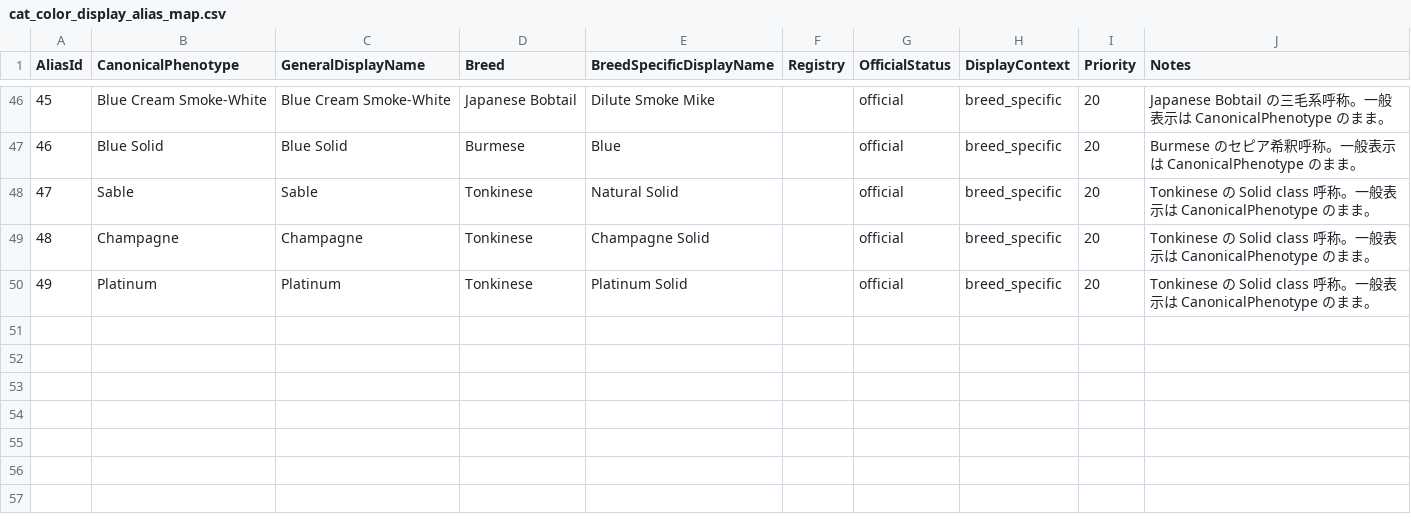
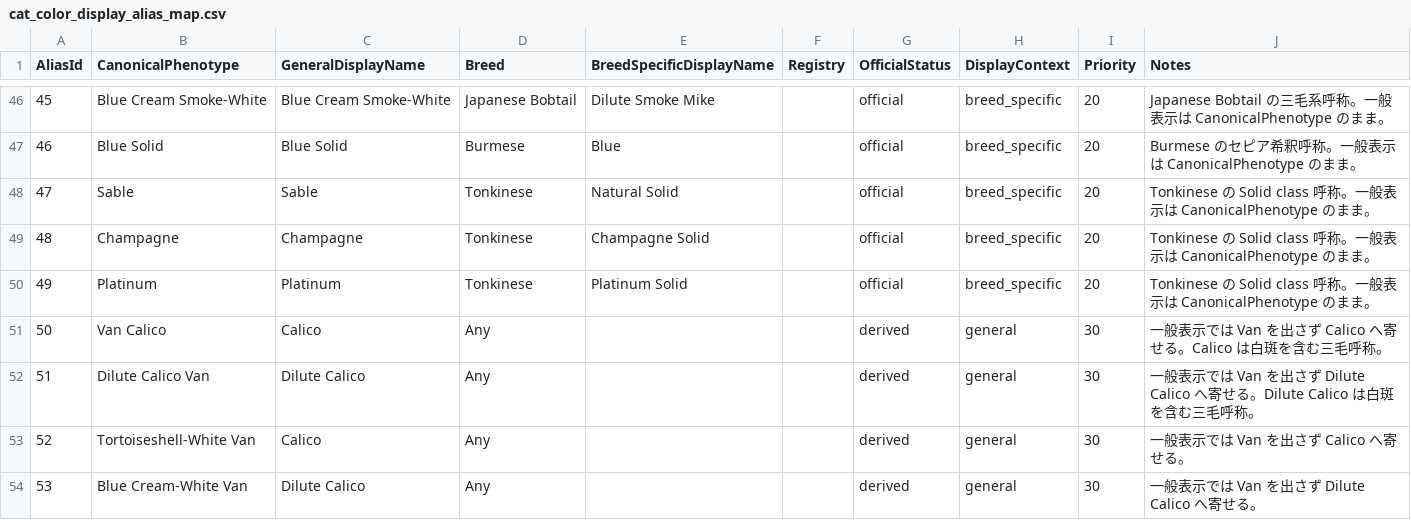
Before and after one commit to NekoyaJolly/cats-breeding-simulator, a CSV file: docs/architecture/cat_color_display_alias_map.csv, drawn as a sheet; only a part is shown, gaps mark what is left out; the diff names each change by its address in the sheet, - before the commit and + after, or states it on an @@ line.

```diff
--- a/docs/architecture/cat_color_display_alias_map.csv
+++ b/docs/architecture/cat_color_display_alias_map.csv
+row 51: 50 | Van Calico | Calico | Any |  |  | derived | general | 30 | 一般表示では Van を出さず Calico へ寄せる。Calico は白斑を含む三毛呼称。
+row 52: 51 | Dilute Calico Van | Dilute Calico | Any |  |  | derived | general | 30 | 一般表示では Van を出さず Dilute Calico へ寄せる。Dilute Calico は白斑を含む三毛呼称。
+row 53: 52 | Tortoiseshell-White Van | Calico | Any |  |  | derived | general | 30 | 一般表示では Van を出さず Calico へ寄せる。
+row 54: 53 | Blue Cream-White Van | Dilute Calico | Any |  |  | derived | general | 30 | 一般表示では Van を出さず Dilute Calico へ寄せる。
```
Also changed, not shown: 8 other files.
